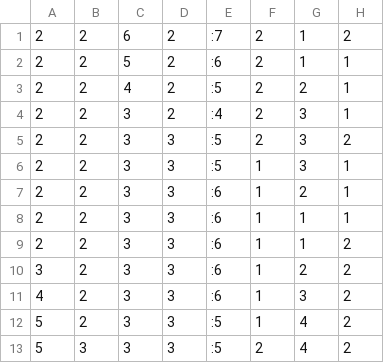
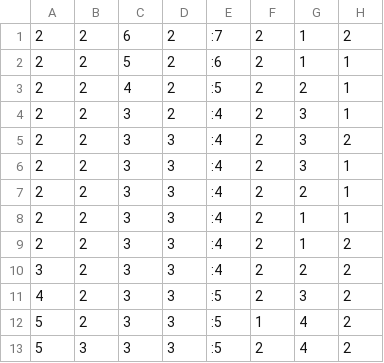
Before and after one commit to gilbertoamarcon/box_pushing, a CSV file: Files/plan.csv, drawn as a sheet.

Commit message:
++it when inserting open list, optimized code

```diff
--- a/Files/plan.csv
+++ b/Files/plan.csv
@@ -4,9 +4,9 @@
 2,2,3,2,:4,2,3,1,
-2,2,3,3,:5,2,3,2,
-2,2,3,3,:5,1,3,1,
-2,2,3,3,:6,1,2,1,
-2,2,3,3,:6,1,1,1,
-2,2,3,3,:6,1,1,2,
-3,2,3,3,:6,1,2,2,
-4,2,3,3,:6,1,3,2,
+2,2,3,3,:4,2,3,2,
+2,2,3,3,:4,2,3,1,
+2,2,3,3,:4,2,2,1,
+2,2,3,3,:4,2,1,1,
+2,2,3,3,:4,2,1,2,
+3,2,3,3,:4,2,2,2,
+4,2,3,3,:5,2,3,2,
 5,2,3,3,:5,1,4,2,
```
Also changed, not shown: 2 other files.
